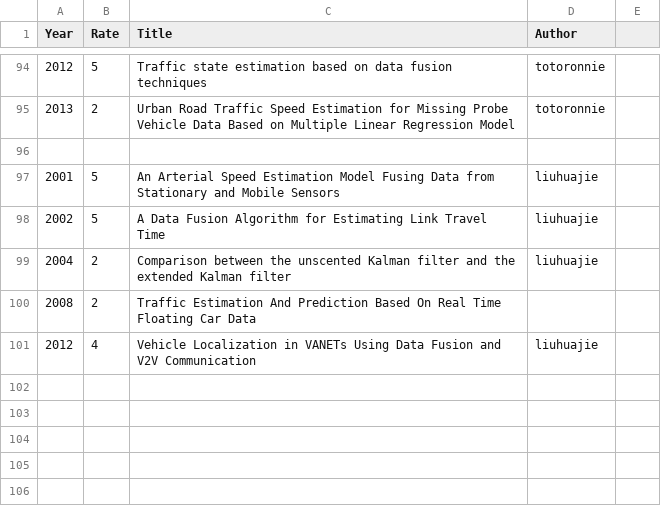
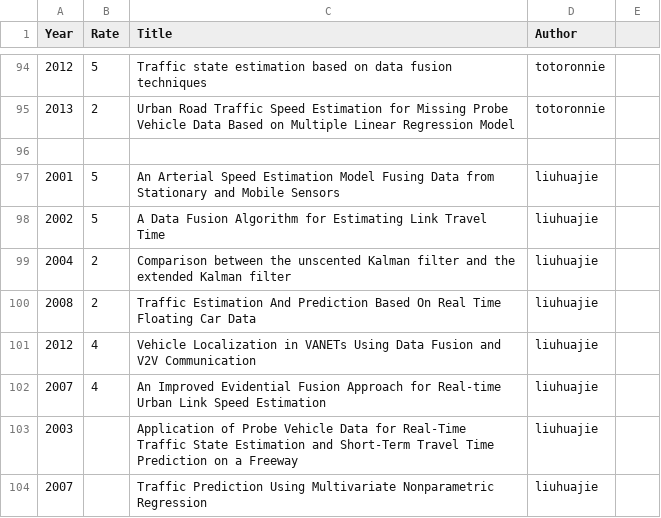
Before and after one commit to Saber1992/avip_ITS, a CSV file: survey_list.csv, drawn as a sheet; only a part is shown, gaps mark what is left out.

Commit message:
liuhuajie add papers

```diff
--- a/survey_list.csv
+++ b/survey_list.csv
@@ -99,3 +99,6 @@ Year,Rate,Title,Author,
 2004,2,Comparison between the unscented Kalman filter and the extended Kalman filter,liuhuajie,
-2008,2,Traffic Estimation And Prediction Based On Real Time Floating Car Data,,
+2008,2,Traffic Estimation And Prediction Based On Real Time Floating Car Data,liuhuajie,
 2012,4,Vehicle Localization in VANETs Using Data Fusion and V2V Communication,liuhuajie,
+2007,4,An Improved Evidential Fusion Approach for Real-time Urban Link Speed Estimation,liuhuajie,
+2003,,Application of Probe Vehicle Data for Real-Time Traffic State Estimation and Short-Term Travel Time Prediction on a Freeway,liuhuajie,
+2007,,Traffic Prediction Using Multivariate Nonparametric Regression,liuhuajie,
```
